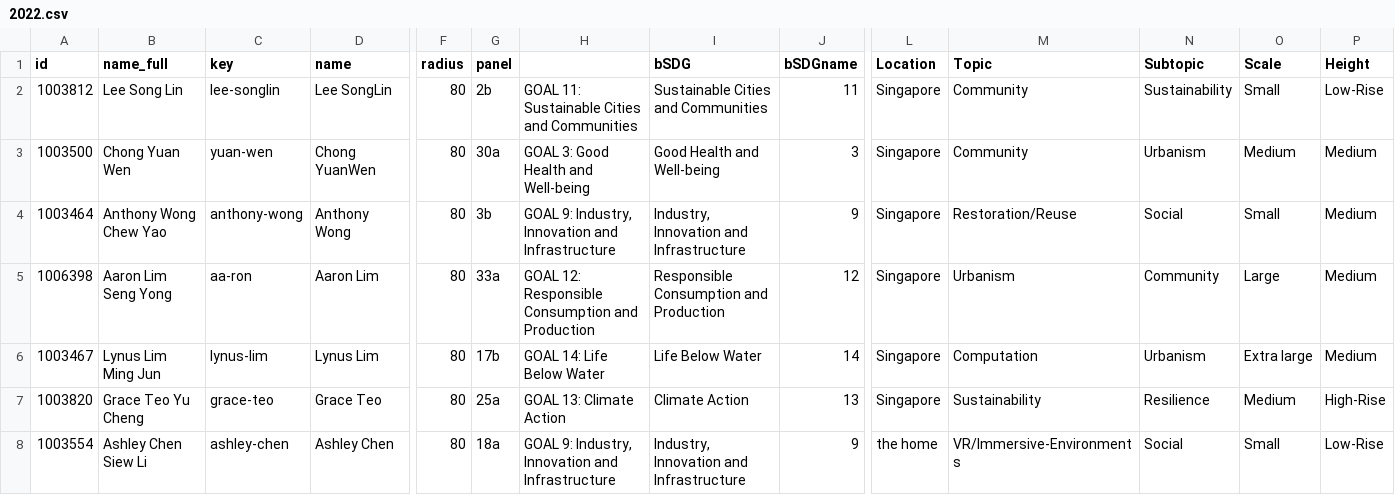
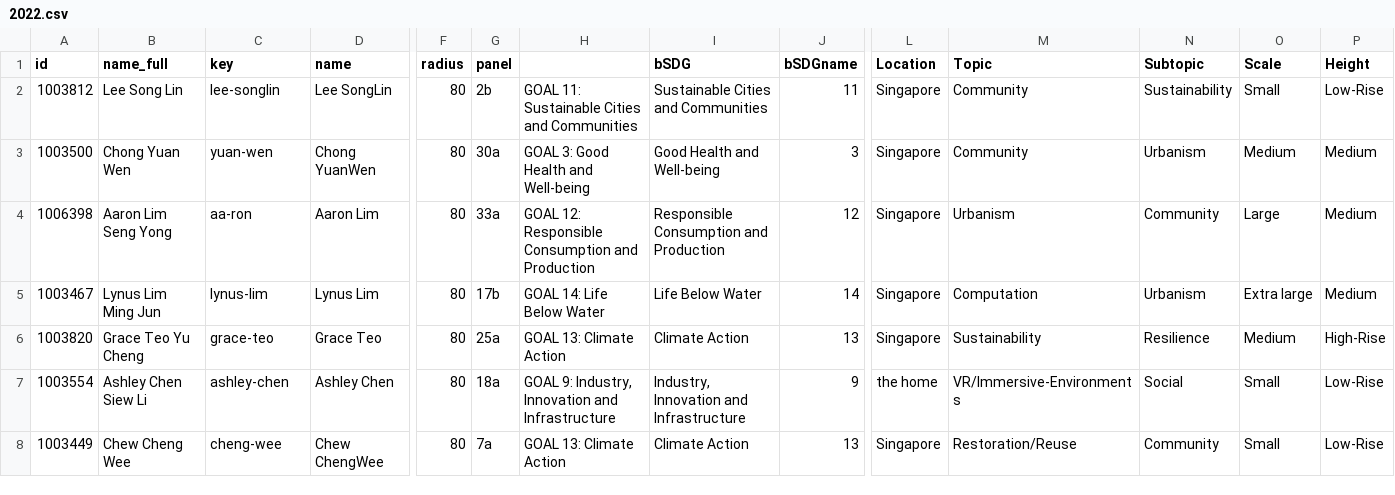
Before and after one commit to demiahmed/gradshow, a CSV file: assets/drivers/2022.csv, drawn as a sheet; only a part is shown, gaps mark what is left out; the shorter side is filled out with more unchanged rows; rows hold the shown columns only; the diff covers the shown part only; the diff names each change by its address in the sheet, - before the commit and + after, or states it on an @@ line.

Commit message:
seperated drivers into stragglers

```diff
--- a/assets/drivers/2022.csv
+++ b/assets/drivers/2022.csv
-row 4: 1003464 | Anthony Wong Chew Yao | anthony-wong | Anthony Wong | 80 | 3b | GOAL 9: Industry, Innovation and Infrastructure | Industry, Innovation and Infrastructure | 9 | Singapore | Restoration/Reuse | Social | Small | Medium
```
Also changed, not shown: 4 removed rows elsewhere in this file, 1 other file.
